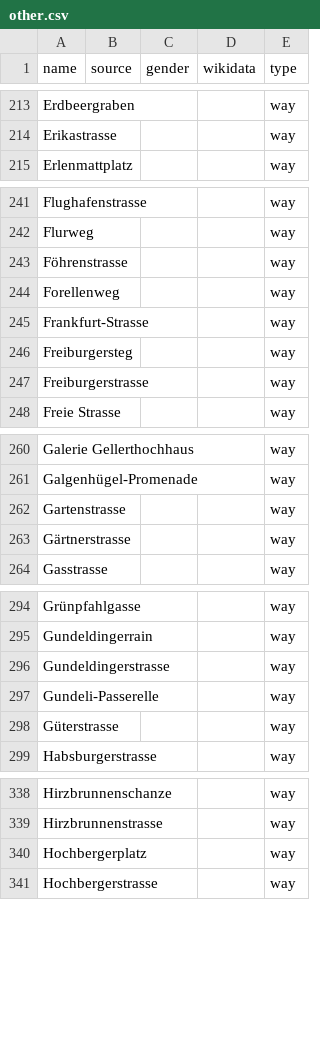
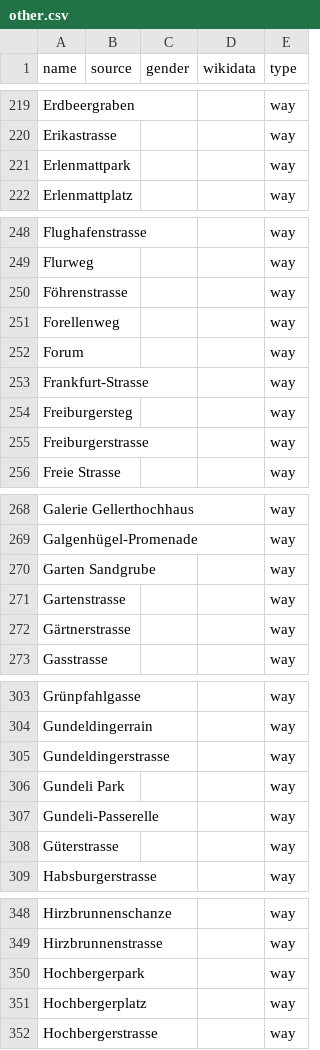
Before and after one commit to EqualStreetNames/equalstreetnames-basel, a CSV file: data/other.csv, drawn as a sheet; only a part is shown, gaps mark what is left out; the diff covers the shown part only; the diff names each change by its address in the sheet, - before the commit and + after, or states it on an @@ line.

```diff
--- a/data/other.csv
+++ b/data/other.csv
+row 221: Erlenmattpark |  |  |  | way
+row 252: Forum |  |  |  | way
+row 270: Garten Sandgrube |  |  |  | way
+row 306: Gundeli Park |  |  |  | way
+row 350: Hochbergerpark |  |  |  | way
```
Also changed, not shown: 33 added rows elsewhere in this file, data/gender.csv, 2 other files.
